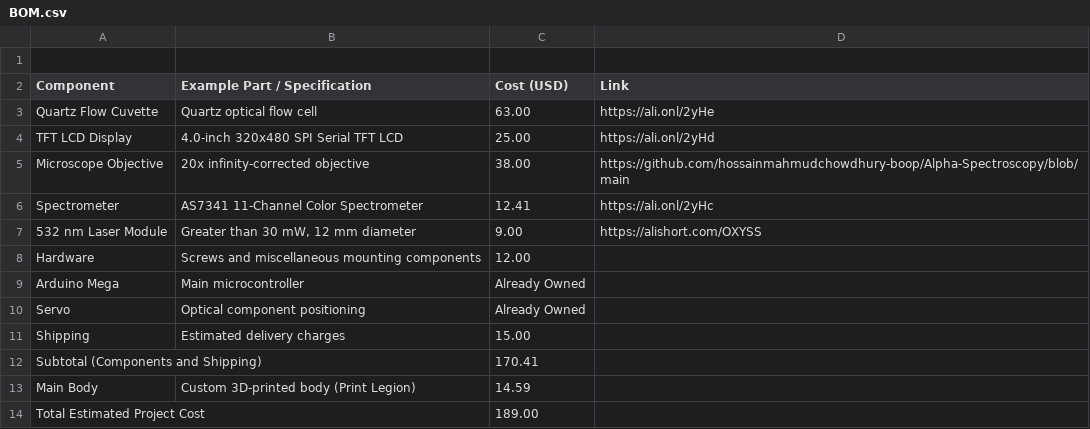
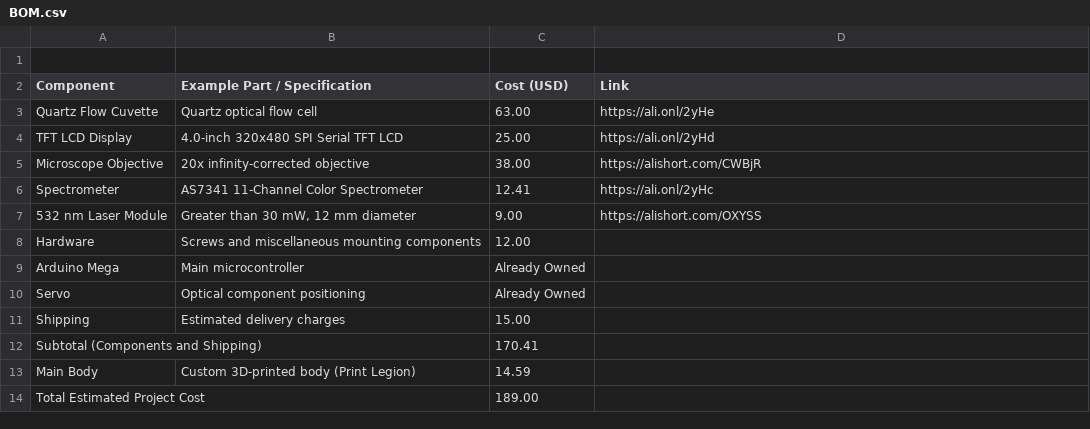
Before and after one commit to hossainmahmudchowdhury-boop/Alpha-Spectroscopy, a CSV file: BOM.csv, drawn as a sheet.

Commit message:
Fix link for Microscope Objective in BOM.csv
Updated the link for the Microscope Objective component.

```diff
--- a/BOM.csv
+++ b/BOM.csv
@@ -4,3 +4,3 @@ Quartz Flow Cuvette,Quartz optical flow cell,63.00,https://ali.onl/2yHe
 TFT LCD Display,"4.0-inch 320x480 SPI Serial TFT LCD",25.00,https://ali.onl/2yHd
-Microscope Objective,20x infinity-corrected objective,38.00,https://github.com/hossainmahmudchowdhury-boop/Alpha-Spectroscopy/blob/main
+Microscope Objective,20x infinity-corrected objective,38.00,https://alishort.com/CWBjR
 Spectrometer,AS7341 11-Channel Color Spectrometer,12.41,https://ali.onl/2yHc
```
